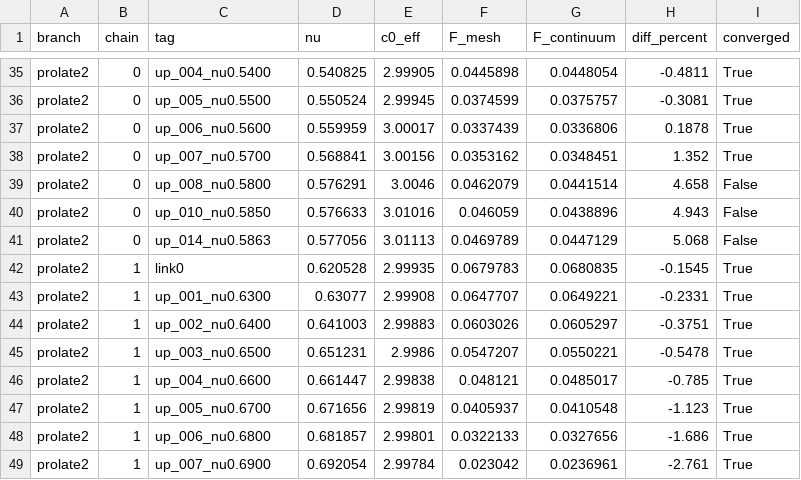
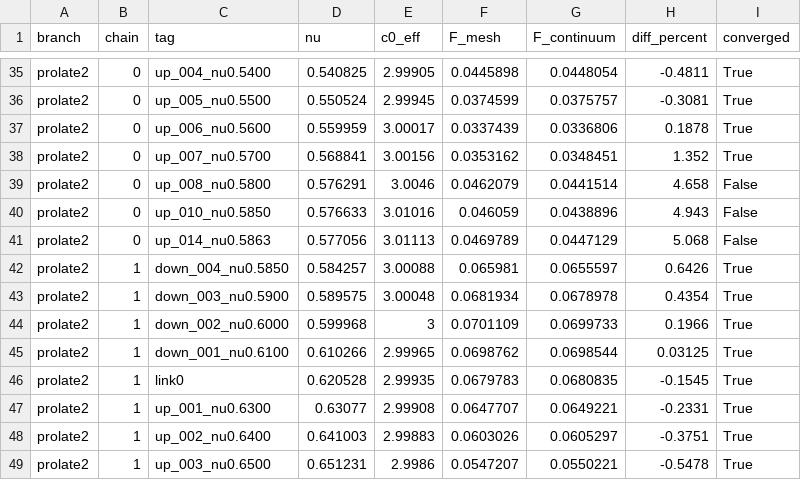
Before and after one commit to Mau-bep/MiraculousMembranes, a CSV file: projects/geometric-flow/Studies/shape_chains/fig13_continuum.csv, drawn as a sheet; only a part is shown, gaps mark what is left out; the shorter side is filled out with more unchanged rows.

```diff
--- a/projects/geometric-flow/Studies/shape_chains/fig13_continuum.csv
+++ b/projects/geometric-flow/Studies/shape_chains/fig13_continuum.csv
@@ -41,2 +41,6 @@ prolate2,0,up_010_nu0.5850,0.576633,3.01016,0.046059,0.0438896,4.943,False
 prolate2,0,up_014_nu0.5863,0.577056,3.01113,0.0469789,0.0447129,5.068,False
+prolate2,1,down_004_nu0.5850,0.584257,3.00088,0.065981,0.0655597,0.6426,True
+prolate2,1,down_003_nu0.5900,0.589575,3.00048,0.0681934,0.0678978,0.4354,True
+prolate2,1,down_002_nu0.6000,0.599968,3,0.0701109,0.0699733,0.1966,True
+prolate2,1,down_001_nu0.6100,0.610266,2.99965,0.0698762,0.0698544,0.03125,True
 prolate2,1,link0,0.620528,2.99935,0.0679783,0.0680835,-0.1545,True
```
Also changed, not shown: projects/geometric-flow/Studies/shape_chains/fig13_data/points.csv, projects/geometric-flow/Studies/shape_chains/fig13_table.csv, 6 other files.
